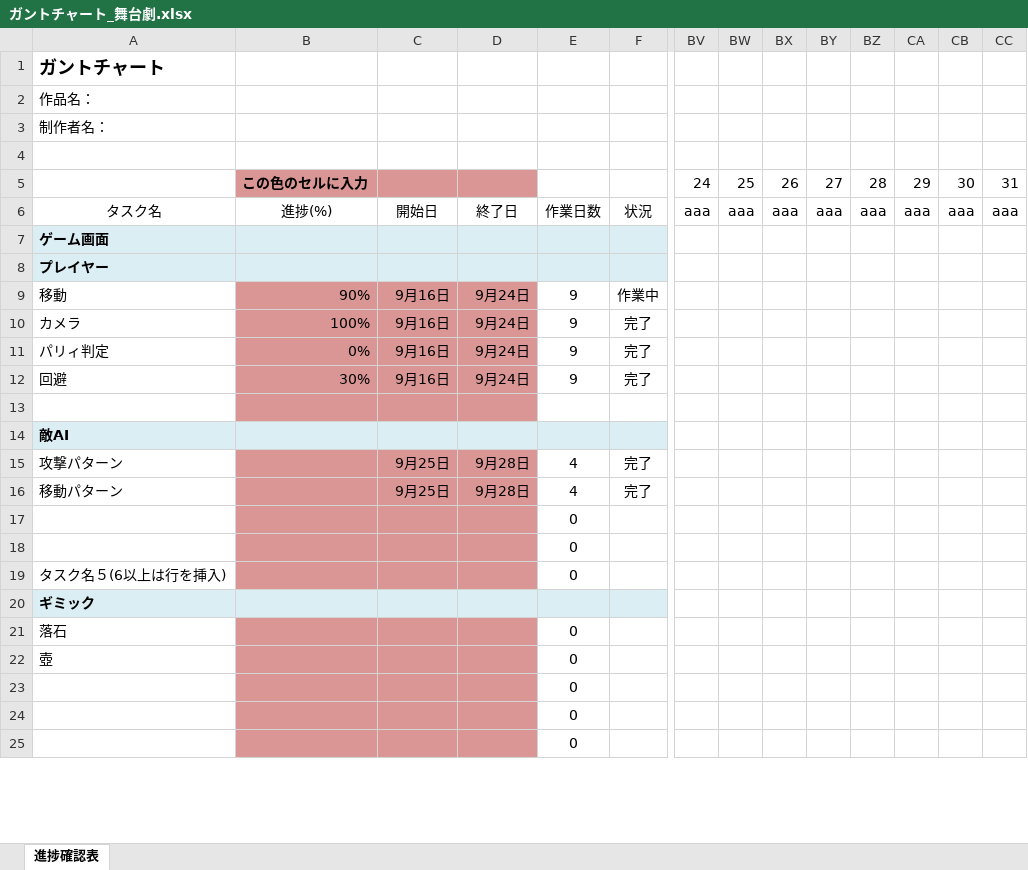
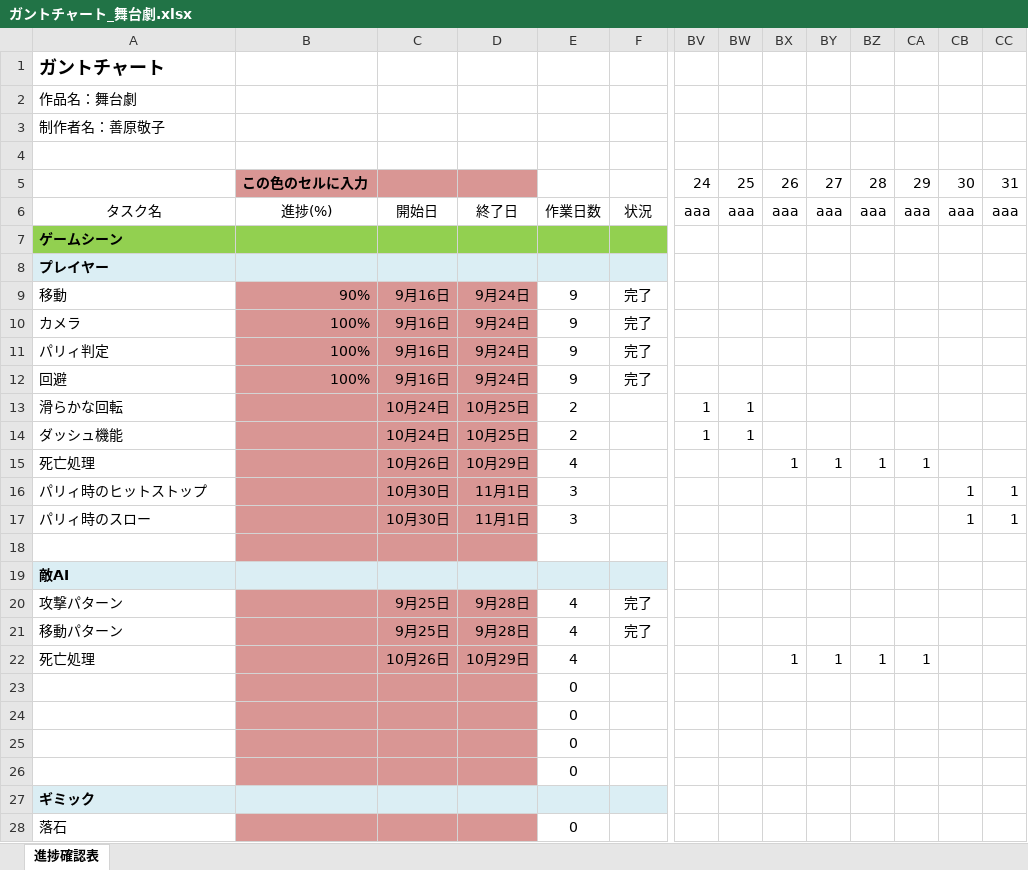
Before and after one commit to KY0614/ENDLESS_ENCORE, an Excel workbook: 概要/ガントチャート_舞台劇.xlsx, sheet 進捗確認表, drawn as a sheet; only a part is shown, gaps mark what is left out; the shorter side is filled out with more unchanged rows; values as stored, in another font and other column widths than the file's, no borders; conditional formats not drawn; addresses are those after the commit; rows hold the shown columns only; the diff covers the shown part only; the diff names each change by its address in the sheet, - before the commit and + after, or states it on an @@ line.

```diff
--- a/概要/ガントチャート_舞台劇.xlsx (sheet 進捗確認表)
+++ b/概要/ガントチャート_舞台劇.xlsx (sheet 進捗確認表)
-A2: 作品名：
+A2: 作品名：舞台劇
-A3: 制作者名：
+A3: 制作者名：善原敬子
-A7: ゲーム画面
+A7: ゲームシーン
-A7:F7 fill: #DBEEF4
+A7:F7 fill: #92D050
-F9: 作業中
+F9: 完了
-B11: 0%
+B11: 100%
-B12: 30%
+B12: 100%
+row 13: 滑らかな回転 |  | 10月24日 | 10月25日 | 2 |  | 1 | 1
+row 14: ダッシュ機能 |  | 10月24日 | 10月25日 | 2 |  | 1 | 1
+row 15: 死亡処理 |  | 10月26日 | 10月29日 | 4 |  |  |  | 1 | 1 | 1 | 1
+row 16: パリィ時のヒットストップ |  | 10月30日 | 11月1日 | 3 |  |  |  |  |  |  |  | 1 | 1
+row 17: パリィ時のスロー |  | 10月30日 | 11月1日 | 3 |  |  |  |  |  |  |  | 1 | 1
+row 22: 死亡処理 |  | 10月26日 | 10月29日 | 4 |  |  |  | 1 | 1 | 1 | 1
-A25: タスク名５(6以上は行を挿入)
+A25: (empty)
+row 26:  |  |  |  | 0
```
Also changed, not shown: 20 added rows, 1 removed row and 2 edited cells elsewhere in this sheet, formulas that keep their value, 5 other files.
